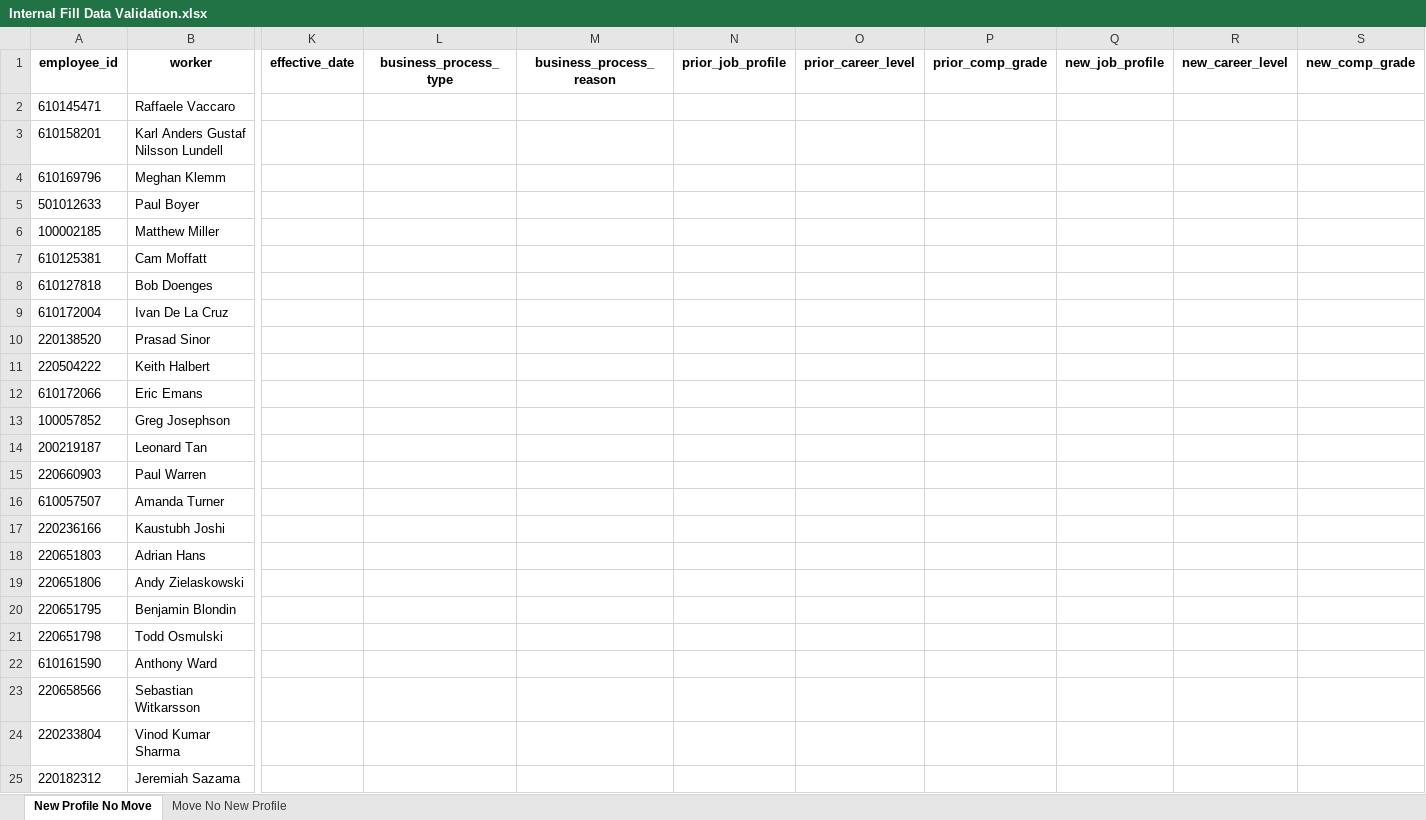
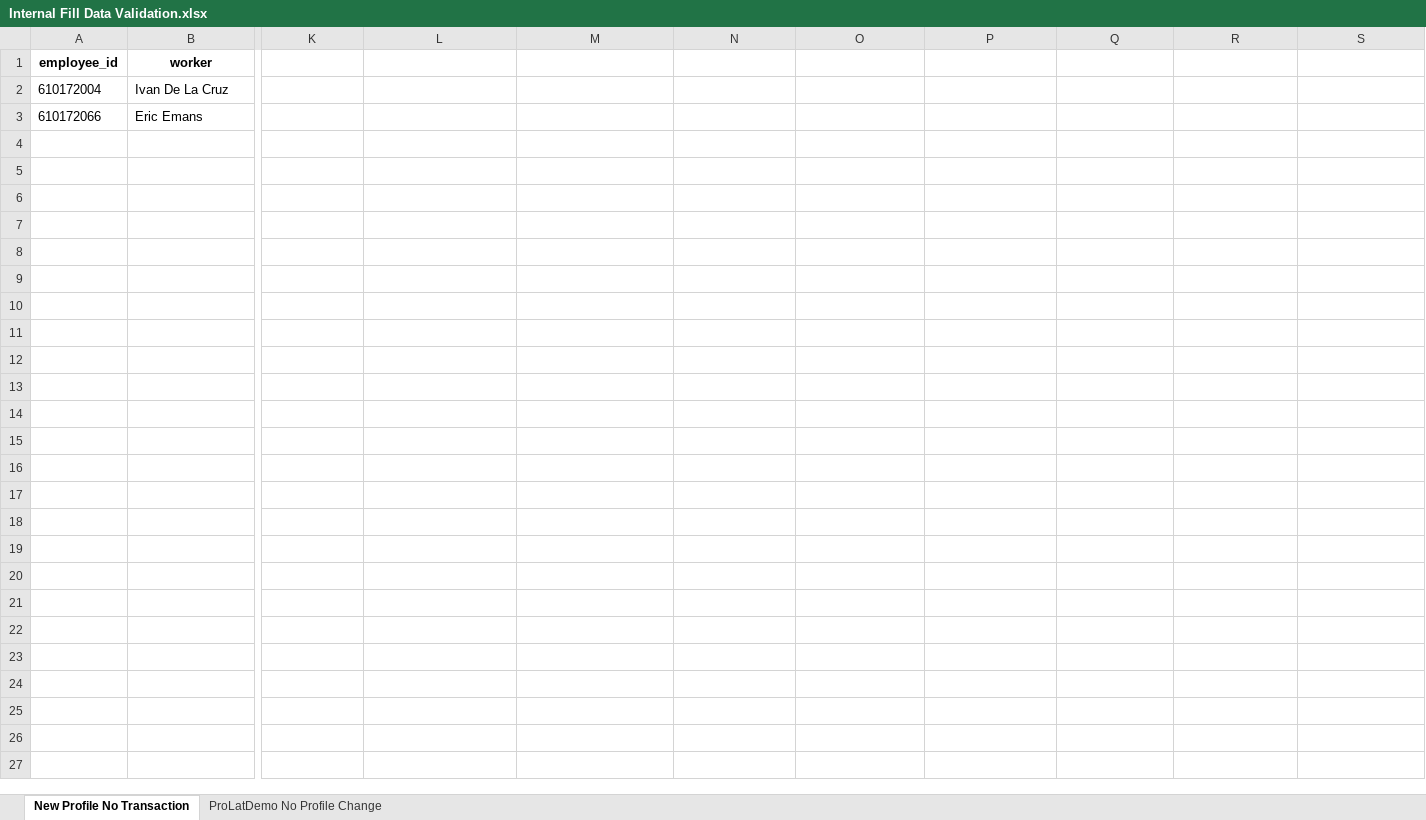
Before and after one commit to jeagleso/2025_Core-Value-Drivers_Reporting, an Excel workbook: outputs/Internal Fill Data Validation.xlsx, sheet New Profile No Transaction, drawn as a sheet; only a part is shown, gaps mark what is left out; values as stored, in another font and other column widths than the file's, no borders; rows hold the shown columns only; the diff names each change by its address in the sheet, - before the commit and + after, or states it on an @@ line.

Commit message:
Updated movement report to include job changes, profile edits, and demotions. Updated data validation report to only flag those with a move that would expect a new job profile

```diff
--- a/outputs/Internal Fill Data Validation.xlsx (sheet New Profile No Transaction)
+++ b/outputs/Internal Fill Data Validation.xlsx (sheet New Profile No Transaction)
-sheet tab: New Profile No Move
+sheet tab: New Profile No Transaction
-sheet tab: Move No New Profile
+sheet tab: ProLatDemo No Profile Change
-K1: effective_date
+K1: (empty)
-L1: business_process_type
+L1: (empty)
-M1: business_process_reason
+M1: (empty)
-N1: prior_job_profile
+N1: (empty)
-O1: prior_career_level
+O1: (empty)
-P1: prior_comp_grade
+P1: (empty)
-Q1: new_job_profile
+Q1: (empty)
-R1: new_career_level
+R1: (empty)
-S1: new_comp_grade
+S1: (empty)
-row 2: 610145471 | Raffaele Vaccaro
-row 3: 610158201 | Karl Anders Gustaf Nilsson Lundell
-row 4: 610169796 | Meghan Klemm
-row 5: 501012633 | Paul Boyer
-row 6: 100002185 | Matthew Miller
-row 7: 610125381 | Cam Moffatt
-row 8: 610127818 | Bob Doenges
-row 10: 220138520 | Prasad Sinor
-row 11: 220504222 | Keith Halbert
-row 13: 100057852 | Greg Josephson
-row 14: 200219187 | Leonard Tan
-row 15: 220660903 | Paul Warren
-row 16: 610057507 | Amanda Turner
-row 17: 220236166 | Kaustubh Joshi
-row 18: 220651803 | Adrian Hans
-row 19: 220651806 | Andy Zielaskowski
-row 20: 220651795 | Benjamin Blondin
-row 21: 220651798 | Todd Osmulski
-row 22: 610161590 | Anthony Ward
-row 23: 220658566 | Sebastian Witkarsson
-row 24: 220233804 | Vinod Kumar Sharma
-row 25: 220182312 | Jeremiah Sazama
```
Also changed, not shown: sheet ProLatDemo No Profile Change, outputs/Internal Fill Rate Monthly 2025-01-01 to 2025-02-28.xlsx, 1 other file.
